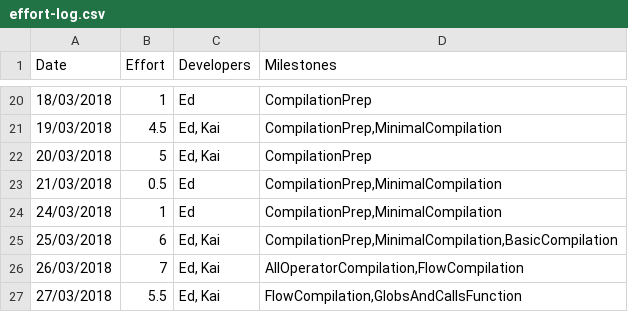
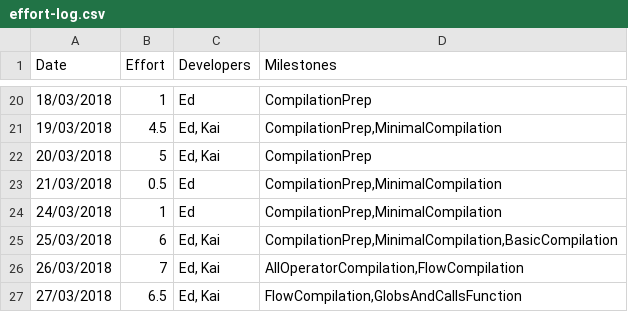
Before and after one commit to Kyzarok/C_Compiler, a CSV file: management/effort-log.csv, drawn as a sheet; only a part is shown, gaps mark what is left out.

Commit message:
Final commit for 27/03/2018. Or first for 28/03/2018. Also might be final commit if debugging goes well

```diff
--- a/management/effort-log.csv
+++ b/management/effort-log.csv
@@ -26,2 +26,2 @@ Date,Effort,Developers,Milestones
 26/03/2018,7,"Ed, Kai","AllOperatorCompilation,FlowCompilation"
-27/03/2018,5.5,"Ed, Kai","FlowCompilation,GlobsAndCallsFunction"
+27/03/2018,6.5,"Ed, Kai","FlowCompilation,GlobsAndCallsFunction"
```
